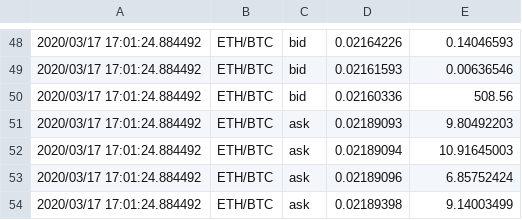
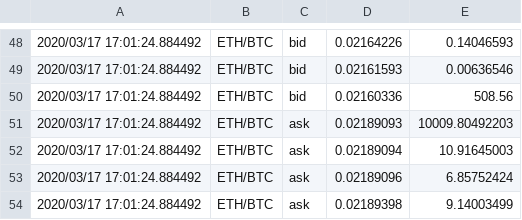
Before and after one commit to matt-d-webb/rogue-trader, a CSV file: data/20200317.csv, drawn as a sheet; only a part is shown, gaps mark what is left out.

```diff
--- a/data/20200317.csv
+++ b/data/20200317.csv
@@ -50,3 +50,3 @@
 2020/03/17 17:01:24.884492,ETH/BTC,bid,0.02160336,508.56
-2020/03/17 17:01:24.884492,ETH/BTC,ask,0.02189093,9.80492203
+2020/03/17 17:01:24.884492,ETH/BTC,ask,0.02189093,10009.80492203
 2020/03/17 17:01:24.884492,ETH/BTC,ask,0.02189094,10.91645003
```
Also changed, not shown: 6 other files.
